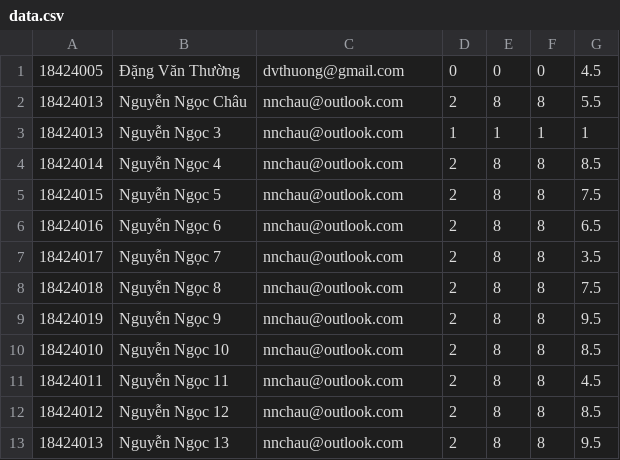
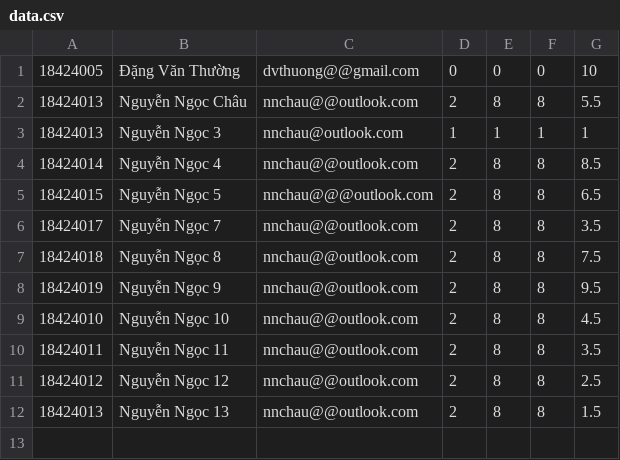
Before and after one commit to oanhmpp/ThiJava, a CSV file: data.csv, drawn as a sheet.

```diff
--- a/data.csv
+++ b/data.csv
@@ -1,13 +1,12 @@
-18424005,Đặng Văn Thường,dvthuong@gmail.com,0,0,0,4.5
-18424013,Nguyễn Ngọc Châu,nnchau@outlook.com,2,8,8,5.5
+18424005,Đặng Văn Thường,dvthuong@@gmail.com,0,0,0,10
+18424013,Nguyễn Ngọc Châu,nnchau@@outlook.com,2,8,8,5.5
 18424013,Nguyễn Ngọc 3,nnchau@outlook.com,1,1,1,1
-18424014,Nguyễn Ngọc 4,nnchau@outlook.com,2,8,8,8.5
-18424015,Nguyễn Ngọc 5,nnchau@outlook.com,2,8,8,7.5
-18424016,Nguyễn Ngọc 6,nnchau@outlook.com,2,8,8,6.5
-18424017,Nguyễn Ngọc 7,nnchau@outlook.com,2,8,8,3.5
-18424018,Nguyễn Ngọc 8,nnchau@outlook.com,2,8,8,7.5
-18424019,Nguyễn Ngọc 9,nnchau@outlook.com,2,8,8,9.5
-18424010,Nguyễn Ngọc 10,nnchau@outlook.com,2,8,8,8.5
-18424011,Nguyễn Ngọc 11,nnchau@outlook.com,2,8,8,4.5
-18424012,Nguyễn Ngọc 12,nnchau@outlook.com,2,8,8,8.5
-18424013,Nguyễn Ngọc 13,nnchau@outlook.com,2,8,8,9.5
+18424014,Nguyễn Ngọc 4,nnchau@@outlook.com,2,8,8,8.5
+18424015,Nguyễn Ngọc 5,nnchau@@@outlook.com,2,8,8,6.5
+18424017,Nguyễn Ngọc 7,nnchau@@outlook.com,2,8,8,3.5
+18424018,Nguyễn Ngọc 8,nnchau@@outlook.com,2,8,8,7.5
+18424019,Nguyễn Ngọc 9,nnchau@@outlook.com,2,8,8,9.5
+18424010,Nguyễn Ngọc 10,nnchau@@outlook.com,2,8,8,4.5
+18424011,Nguyễn Ngọc 11,nnchau@@outlook.com,2,8,8,3.5
+18424012,Nguyễn Ngọc 12,nnchau@@outlook.com,2,8,8,2.5
+18424013,Nguyễn Ngọc 13,nnchau@@outlook.com,2,8,8,1.5
```
Also changed, not shown: 4 other files.
